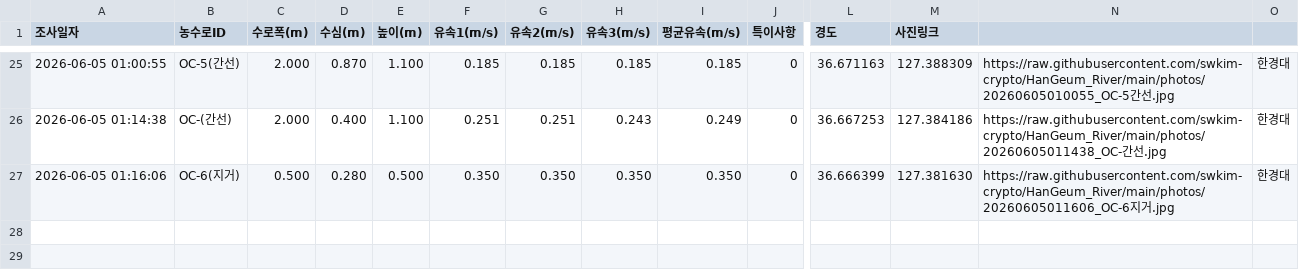
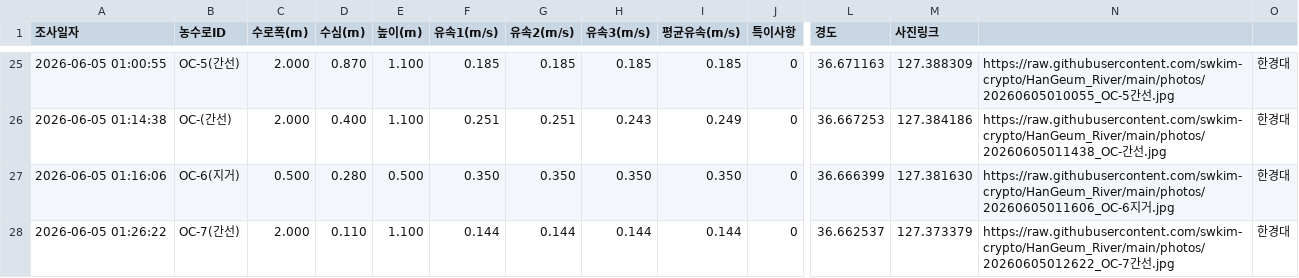
Before and after one commit to swkim-crypto/HanGeum_River, a CSV file: data.csv, drawn as a sheet; only a part is shown, gaps mark what is left out; rows hold the shown columns only; the diff names each change by its address in the sheet, - before the commit and + after, or states it on an @@ line.

Commit message:
Update data row

```diff
--- a/data.csv
+++ b/data.csv
+row 28: 2026-06-05 01:26:22 | OC-7(간선) | 2.000 | 0.110 | 1.100 | 0.144 | 0.144 | 0.144 | 0.144 | 0 | 36.662537 | 127.373379 | https://raw.githubusercontent.com/swkim-crypto/HanGeum_River/main/photos/20260605012622_OC-7간선.jpg | 한경대
```
